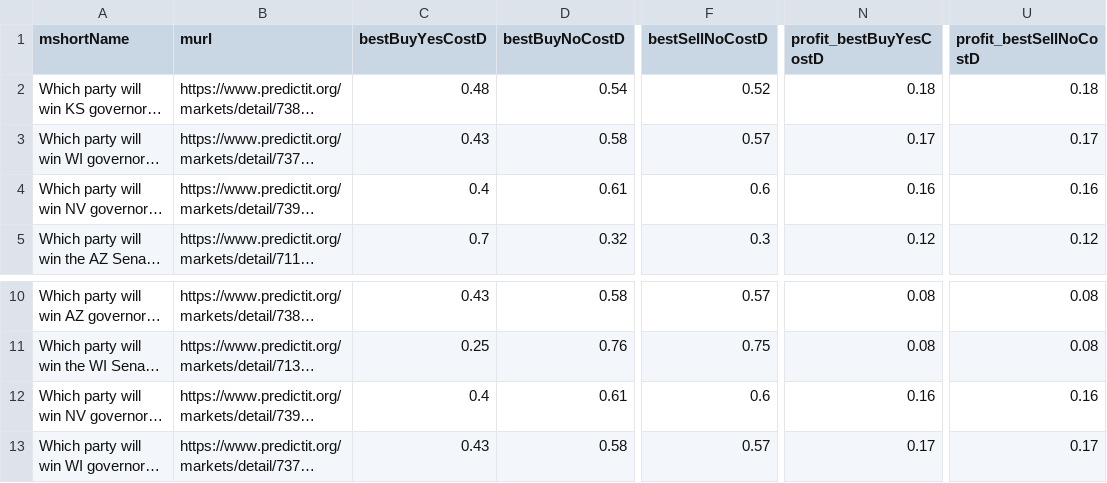
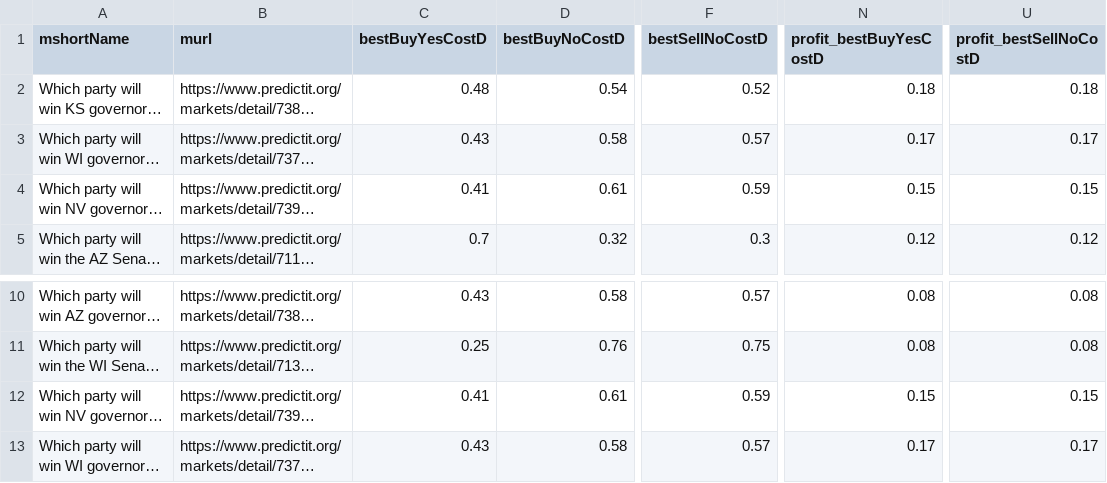
Before and after one commit to qweretyetsfgsdfgsdf/Python-Predict, a CSV file: data/opportunities.csv, drawn as a sheet; only a part is shown, gaps mark what is left out; long unchanged cells end in …; the diff names each change by its address in the sheet, - before the commit and + after, or states it on an @@ line.

```diff
--- a/data/opportunities.csv
+++ b/data/opportunities.csv
-C4 (bestBuyYesCostD): 0.4
+C4 (bestBuyYesCostD): 0.41
-F4 (bestSellNoCostD): 0.6
+F4 (bestSellNoCostD): 0.59
-N4 (profit_bestBuyYesCostD): 0.16
+N4 (profit_bestBuyYesCostD): 0.15
-U4 (profit_bestSellNoCostD): 0.16
+U4 (profit_bestSellNoCostD): 0.15
-C12 (bestBuyYesCostD): 0.4
+C12 (bestBuyYesCostD): 0.41
-F12 (bestSellNoCostD): 0.6
+F12 (bestSellNoCostD): 0.59
-N12 (profit_bestBuyYesCostD): 0.16
+N12 (profit_bestBuyYesCostD): 0.15
-U12 (profit_bestSellNoCostD): 0.16
+U12 (profit_bestSellNoCostD): 0.15
```
Also changed, not shown: 1 other file.
